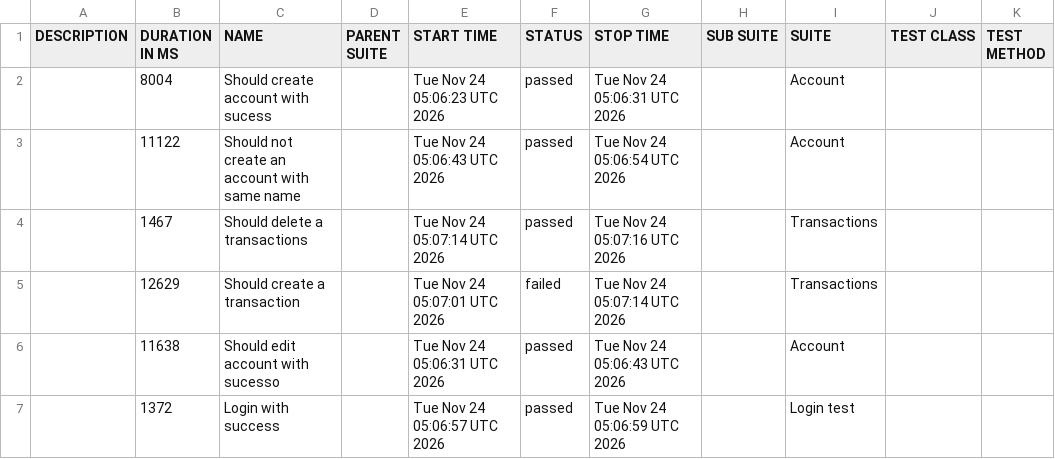
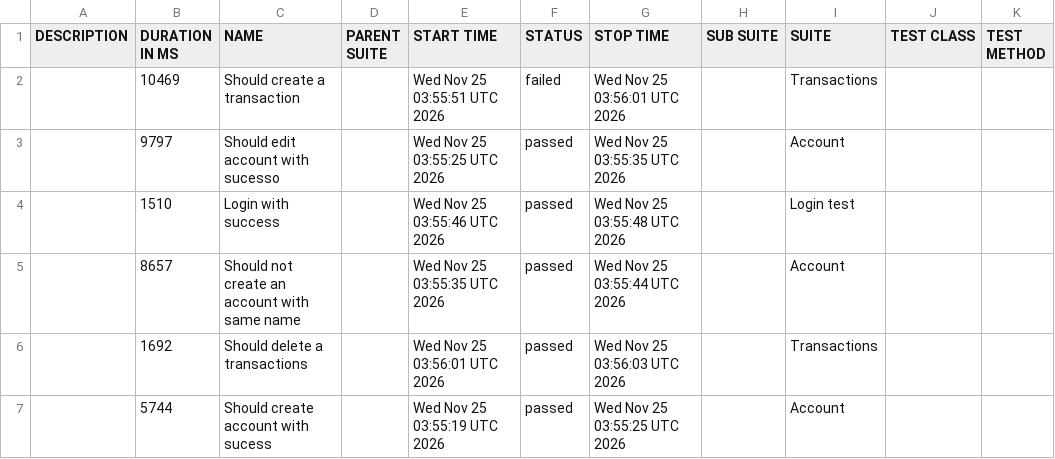
Before and after one commit to JosinaldoGJunior/cypress-automation-web, a CSV file: data/suites.csv, drawn as a sheet.

```diff
--- a/data/suites.csv
+++ b/data/suites.csv
@@ -1,7 +1,7 @@
 "DESCRIPTION","DURATION IN MS","NAME","PARENT SUITE","START TIME","STATUS","STOP TIME","SUB SUITE","SUITE","TEST CLASS","TEST METHOD"
-"","8004","Should create account with sucess","","Tue Nov 24 05:06:23 UTC 2026","passed","Tue Nov 24 05:06:31 UTC 2026","","Account","",""
-"","11122","Should not create an account with same name","","Tue Nov 24 05:06:43 UTC 2026","passed","Tue Nov 24 05:06:54 UTC 2026","","Account","",""
-"","1467","Should delete a transactions","","Tue Nov 24 05:07:14 UTC 2026","passed","Tue Nov 24 05:07:16 UTC 2026","","Transactions","",""
-"","12629","Should create a transaction","","Tue Nov 24 05:07:01 UTC 2026","failed","Tue Nov 24 05:07:14 UTC 2026","","Transactions","",""
-"","11638","Should edit account with sucesso","","Tue Nov 24 05:06:31 UTC 2026","passed","Tue Nov 24 05:06:43 UTC 2026","","Account","",""
-"","1372","Login with success","","Tue Nov 24 05:06:57 UTC 2026","passed","Tue Nov 24 05:06:59 UTC 2026","","Login test","",""
+"","10469","Should create a transaction","","Wed Nov 25 03:55:51 UTC 2026","failed","Wed Nov 25 03:56:01 UTC 2026","","Transactions","",""
+"","9797","Should edit account with sucesso","","Wed Nov 25 03:55:25 UTC 2026","passed","Wed Nov 25 03:55:35 UTC 2026","","Account","",""
+"","1510","Login with success","","Wed Nov 25 03:55:46 UTC 2026","passed","Wed Nov 25 03:55:48 UTC 2026","","Login test","",""
+"","8657","Should not create an account with same name","","Wed Nov 25 03:55:35 UTC 2026","passed","Wed Nov 25 03:55:44 UTC 2026","","Account","",""
+"","1692","Should delete a transactions","","Wed Nov 25 03:56:01 UTC 2026","passed","Wed Nov 25 03:56:03 UTC 2026","","Transactions","",""
+"","5744","Should create account with sucess","","Wed Nov 25 03:55:19 UTC 2026","passed","Wed Nov 25 03:55:25 UTC 2026","","Account","",""
```
Also changed, not shown: 31 other files.
